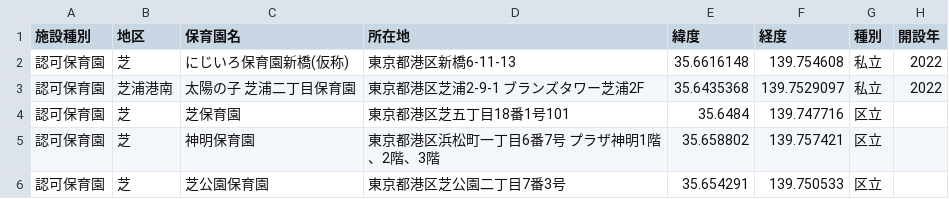
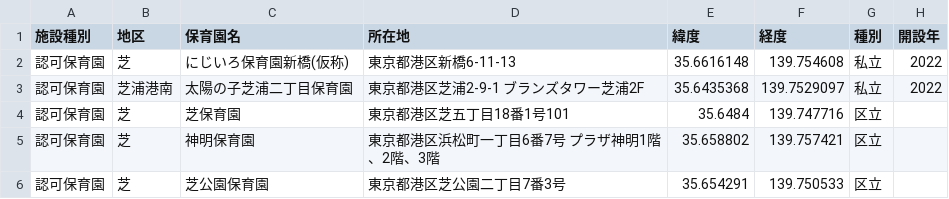
Before and after one commit to CivicTechYatteiki/nursery-school-map, a CSV file: lib/data/minato-ku/hoikuen.csv, drawn as a sheet; only a part is shown; the diff names each change by its address in the sheet, - before the commit and + after, or states it on an @@ line.

Commit message:
Update data

```diff
--- a/lib/data/minato-ku/hoikuen.csv
+++ b/lib/data/minato-ku/hoikuen.csv
-C3 (保育園名): 太陽の子 芝浦二丁目保育園
+C3 (保育園名): 太陽の子芝浦二丁目保育園
```
Also changed, not shown: 5 other files.
